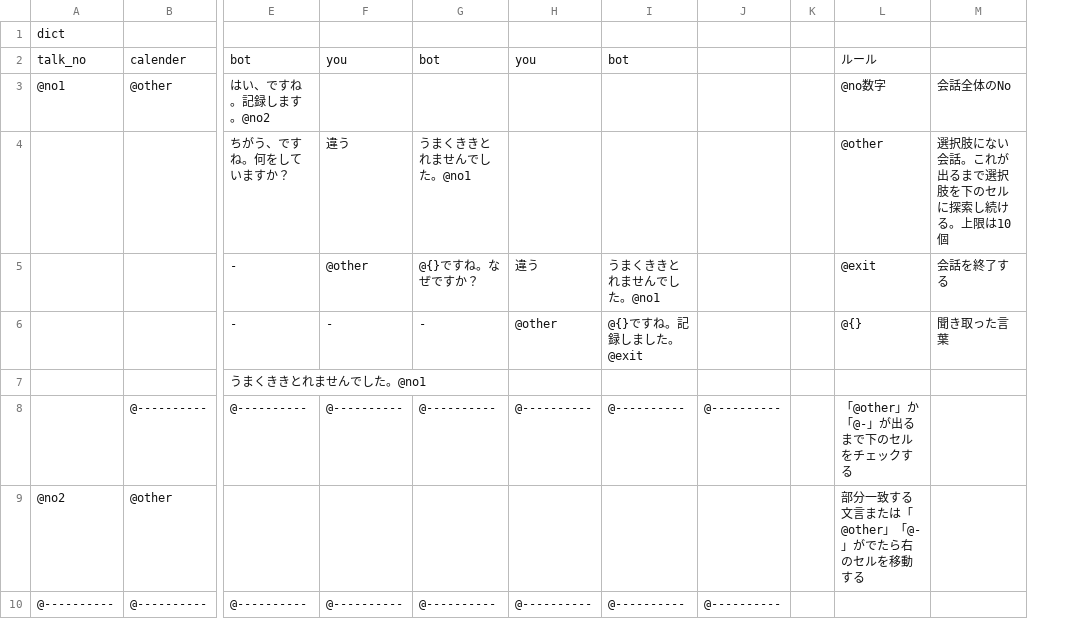
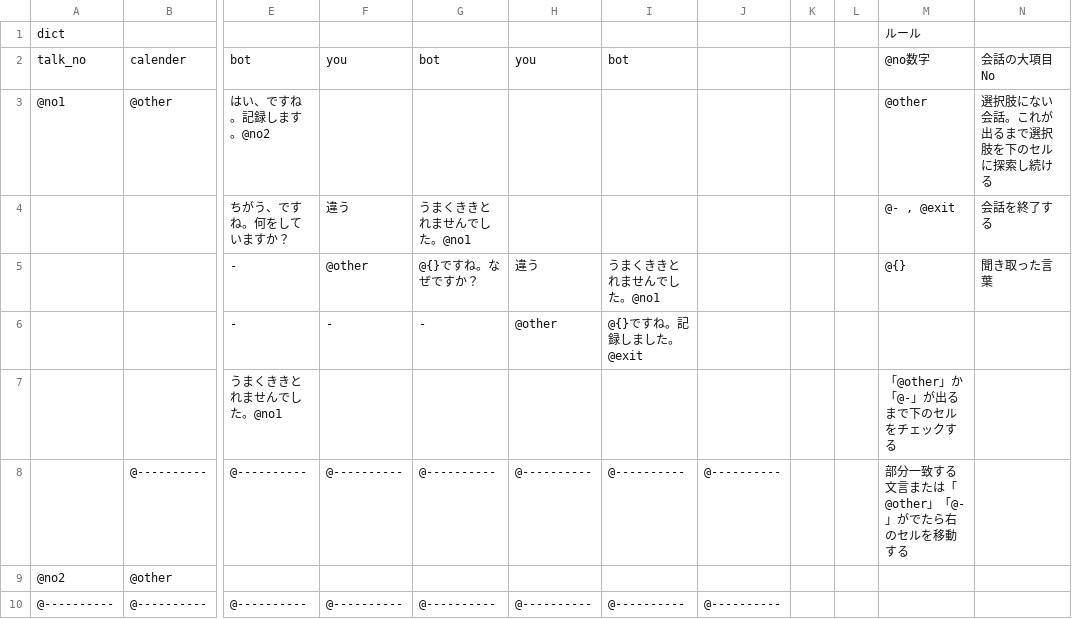
Before and after one commit to hugepeach/GAS-talk-reminder, a CSV file: CSV/GAS-talk-reminder - dict.csv, drawn as a sheet; only a part is shown, gaps mark what is left out; addresses are those after the commit; the diff names each change by its address in the sheet, - before the commit and + after, or states it on an @@ line.

```diff
--- a/CSV/GAS-talk-reminder - dict.csv
+++ b/CSV/GAS-talk-reminder - dict.csv
+column L, empty
-M1: (empty)
+M1: ルール
-M2: ルール
+M2: @no数字
-N2: (empty)
+N2: 会話の大項目No
-M3: @no数字
+M3: @other
-N3: 会話全体のNo
+N3: 選択肢にない会話。これが出るまで選択肢を下のセルに探索し続ける
-M4: @other
+M4: @- , @exit
-N4: 選択肢にない会話。これが出るまで選択肢を下のセルに探索し続ける。上限は10個
+N4: 会話を終了する
-M5: @exit
+M5: @{}
-N5: 会話を終了する
+N5: 聞き取った言葉
-M6: @{}
+M6: (empty)
-N6: 聞き取った言葉
+N6: (empty)
-M7: (empty)
+M7: 「@other」か「@-」が出るまで下のセルをチェックする
-M8: 「@other」か「@-」が出るまで下のセルをチェックする
+M8: 部分一致する文言または「@other」「@-」がでたら右のセルを移動する
-M9: 部分一致する文言または「@other」「@-」がでたら右のセルを移動する
+M9: (empty)
```
Also changed, not shown: 2 other files.
